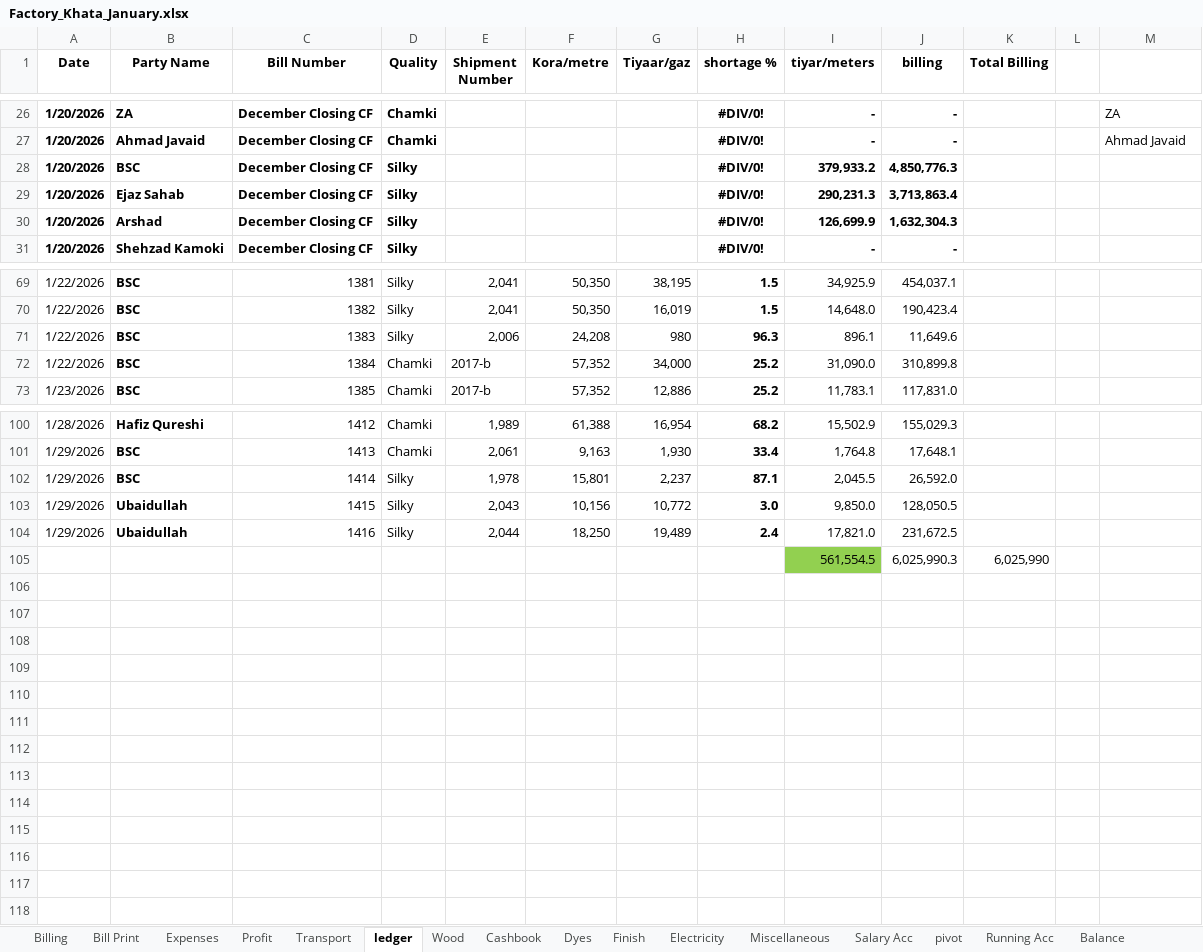
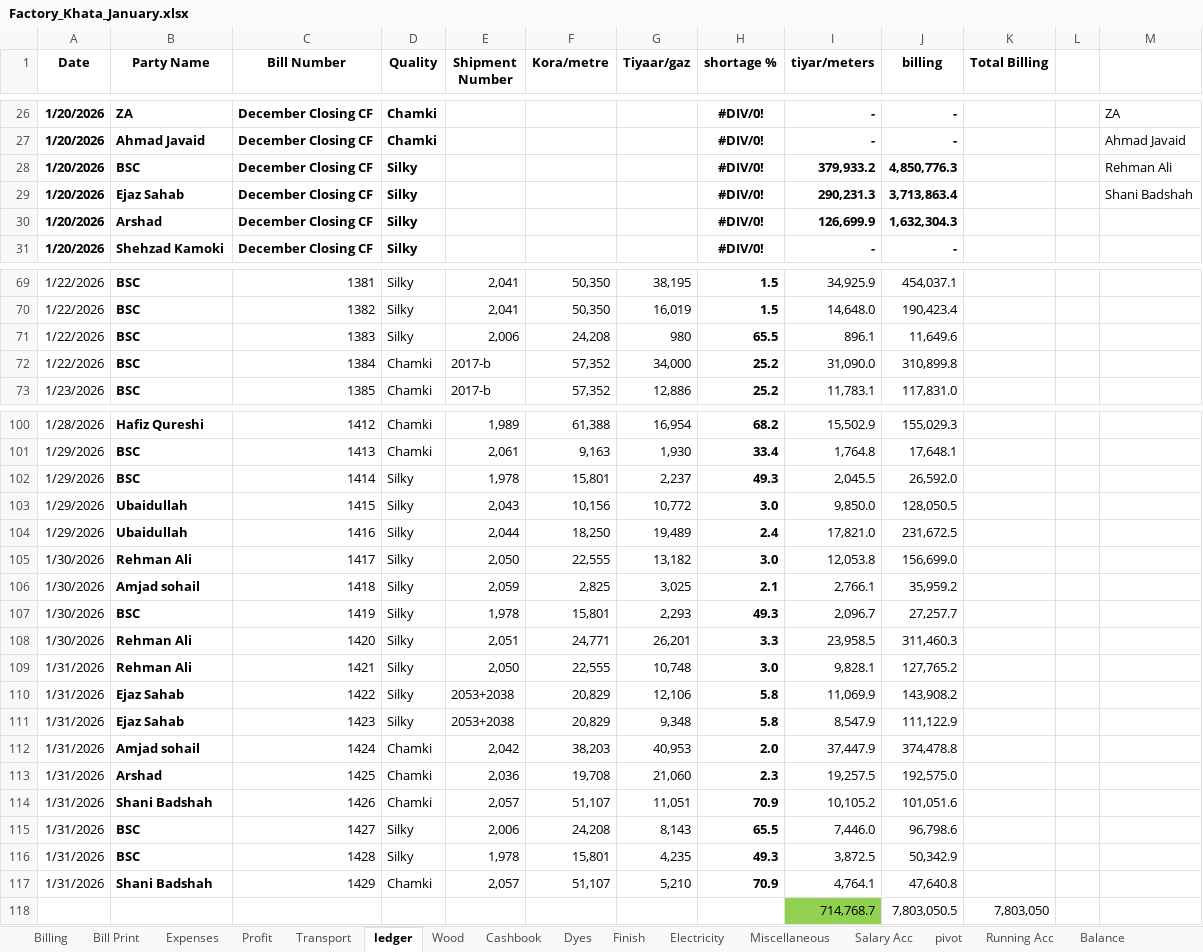
Before and after one commit to omerrazzaq4/AlHamd_Jan, an Excel workbook: Factory_Khata_January.xlsx, sheet ledger, drawn as a sheet; only a part is shown, gaps mark what is left out; values as stored, in another font and other column widths than the file's, no borders; charts and pictures and conditional formats and table styles not drawn; removed rows and columns are numbered as before the commit, all else as after; the diff names each change by its address in the sheet, - before the commit and + after, or states it on an @@ line.

```diff
--- a/Factory_Khata_January.xlsx (sheet ledger)
+++ b/Factory_Khata_January.xlsx (sheet ledger)
-M28: (empty)
+M28: Rehman Ali
-M29: (empty)
+M29: Shani Badshah
-H71 (shortage %): 96.3
+H71 (shortage %): 65.5
-H102 (shortage %): 87.1
+H102 (shortage %): 49.3
-row 105:  |  |  |  |  |  |  |  | 561,554.5 | 6,025,990.3 | 6,025,990
+row 105: 1/30/2026 | Rehman Ali | 1417 | Silky | 2,050 | 22,555 | 13,182 | 3.0 | 12,053.8 | 156,699.0
+row 106: 1/30/2026 | Amjad sohail | 1418 | Silky | 2,059 | 2,825 | 3,025 | 2.1 | 2,766.1 | 35,959.2
+row 107: 1/30/2026 | BSC | 1419 | Silky | 1,978 | 15,801 | 2,293 | 49.3 | 2,096.7 | 27,257.7
+row 108: 1/30/2026 | Rehman Ali | 1420 | Silky | 2,051 | 24,771 | 26,201 | 3.3 | 23,958.5 | 311,460.3
+row 109: 1/31/2026 | Rehman Ali | 1421 | Silky | 2,050 | 22,555 | 10,748 | 3.0 | 9,828.1 | 127,765.2
+row 110: 1/31/2026 | Ejaz Sahab | 1422 | Silky | 2053+2038 | 20,829 | 12,106 | 5.8 | 11,069.9 | 143,908.2
+row 111: 1/31/2026 | Ejaz Sahab | 1423 | Silky | 2053+2038 | 20,829 | 9,348 | 5.8 | 8,547.9 | 111,122.9
+row 112: 1/31/2026 | Amjad sohail | 1424 | Chamki | 2,042 | 38,203 | 40,953 | 2.0 | 37,447.9 | 374,478.8
+row 113: 1/31/2026 | Arshad | 1425 | Chamki | 2,036 | 19,708 | 21,060 | 2.3 | 19,257.5 | 192,575.0
+row 114: 1/31/2026 | Shani Badshah | 1426 | Chamki | 2,057 | 51,107 | 11,051 | 70.9 | 10,105.2 | 101,051.6
+row 115: 1/31/2026 | BSC | 1427 | Silky | 2,006 | 24,208 | 8,143 | 65.5 | 7,446.0 | 96,798.6
+row 116: 1/31/2026 | BSC | 1428 | Silky | 1,978 | 15,801 | 4,235 | 49.3 | 3,872.5 | 50,342.9
+row 117: 1/31/2026 | Shani Badshah | 1429 | Chamki | 2,057 | 51,107 | 5,210 | 70.9 | 4,764.1 | 47,640.8
+row 118:  |  |  |  |  |  |  |  | 714,768.7 | 7,803,050.5 | 7,803,050
```
Also changed, not shown: sheet Cashbook, sheet Billing, sheet pivot, sheet Bill Print, sheet Expenses, sheet Dyes, 5 more sheets, formulas that keep their value, charts or pictures.
